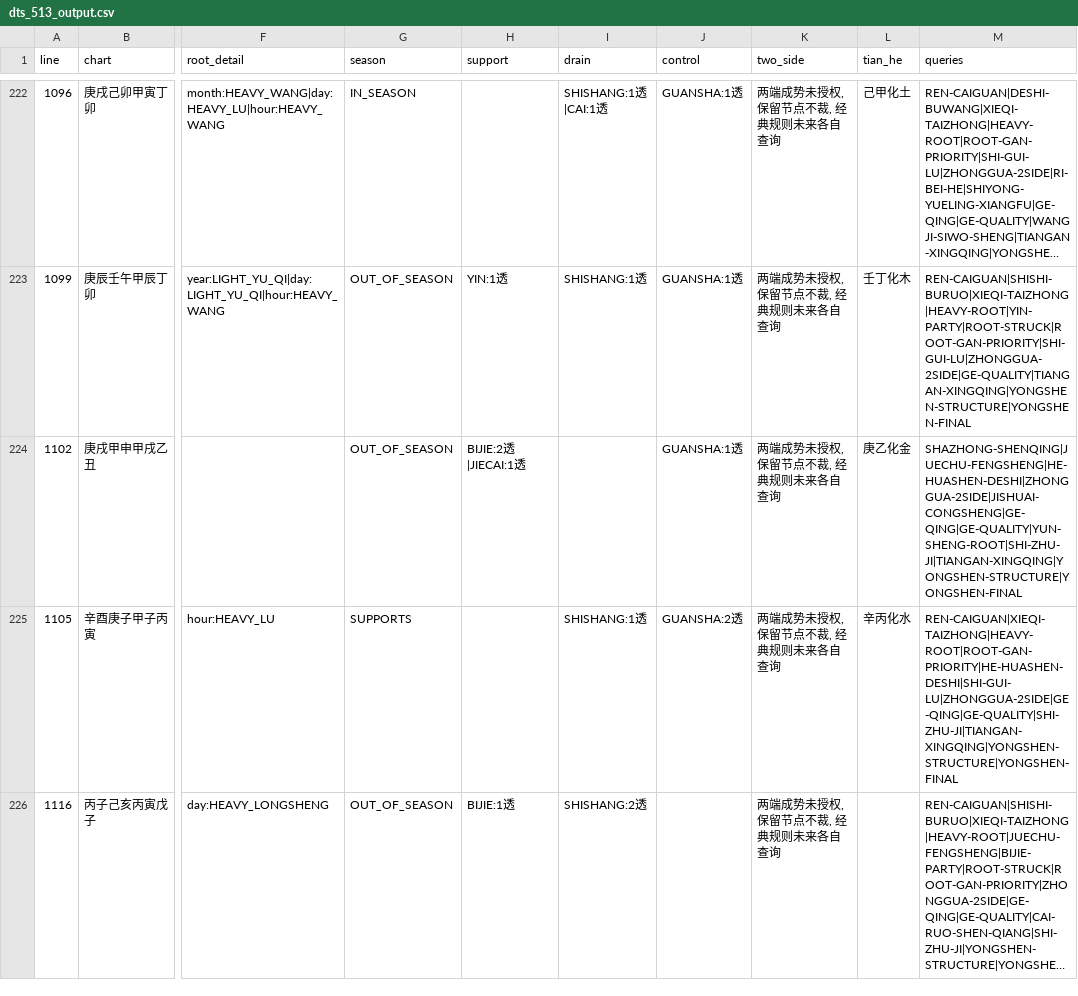
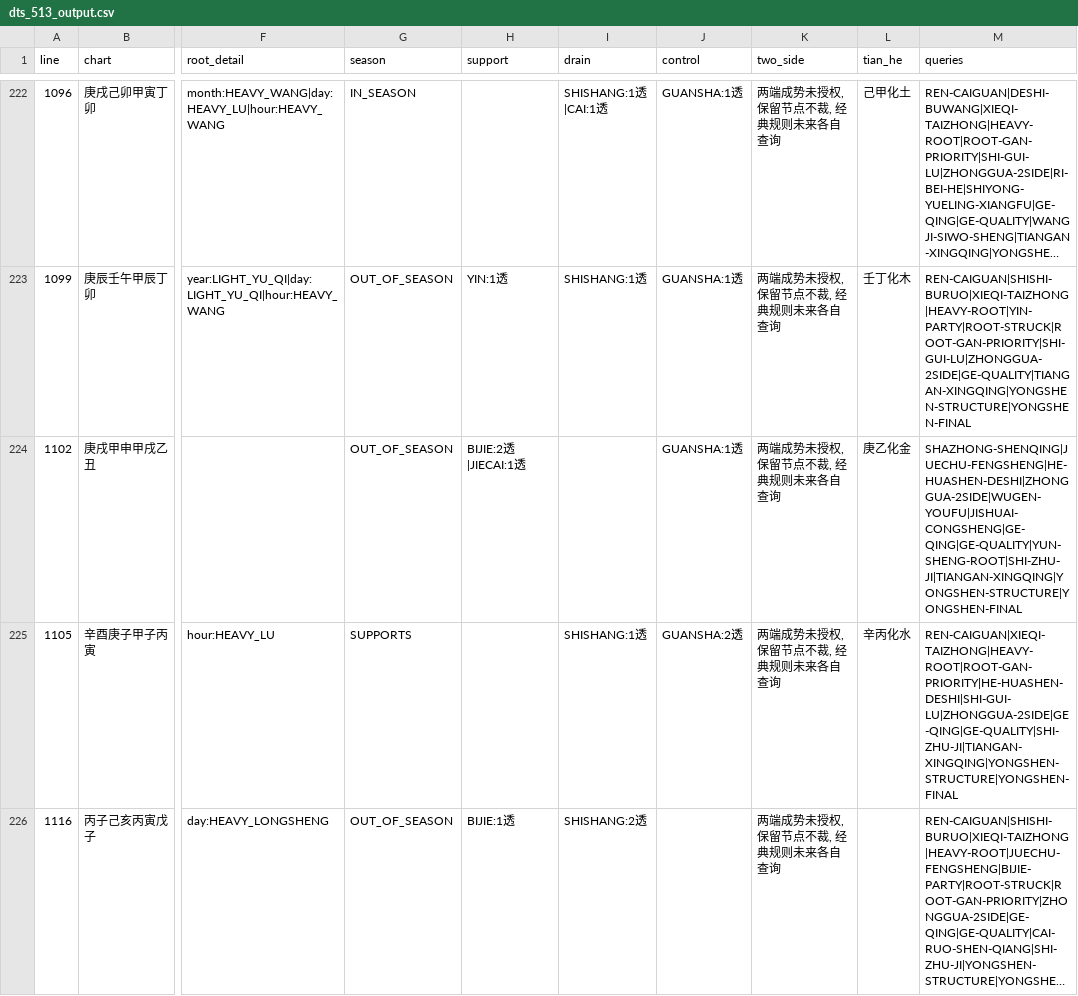
Before and after one commit to ZQMMING/wisdom, a CSV file: scripts/dts_513_output.csv, drawn as a sheet; only a part is shown, gaps mark what is left out; long unchanged cells end in …; the diff covers the shown part only; the diff names each change by its address in the sheet, - before the commit and + after, or states it on an @@ line.

Commit message:
新增WUGEN-YOUFU无根有扶衰弱query; 深度对比33关键词断言100%

```diff
--- a/scripts/dts_513_output.csv
+++ b/scripts/dts_513_output.csv
-M224 (queries): SHAZHONG-SHENQING|JUECHU-FENGSHENG|HE-HUASHEN-DESHI|ZHONGGUA-2SIDE|JISHUAI-CONGSHENG|GE-QING|GE-QUALITY|YUN-SHENG-ROOT|SHI-ZHU-JI|TIANGAN-XINGQING|YONGSHEN-STRUCTURE|YONGSHEN-FINAL
+M224 (queries): SHAZHONG-SHENQING|JUECHU-FENGSHENG|HE-HUASHEN-DESHI|ZHONGGUA-2SIDE|WUGEN-YOUFU|JISHUAI-CONGSHENG|GE-QING|GE-QUALITY|YUN-SHENG-ROOT|SHI-ZHU-JI|TIANGAN-XINGQING|YONGSHEN-STRUCTURE|YONGSHEN-FINAL
```
Also changed, not shown: 43 edited cells elsewhere in this file, 3 other files.
